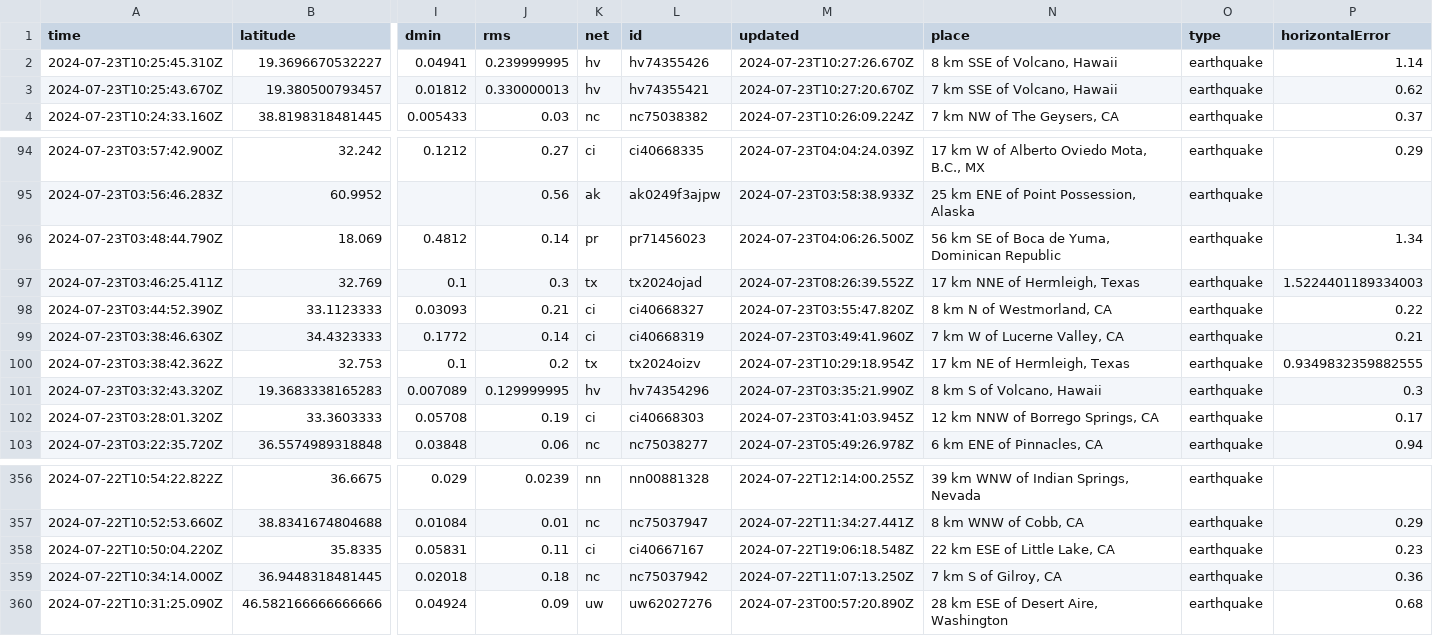
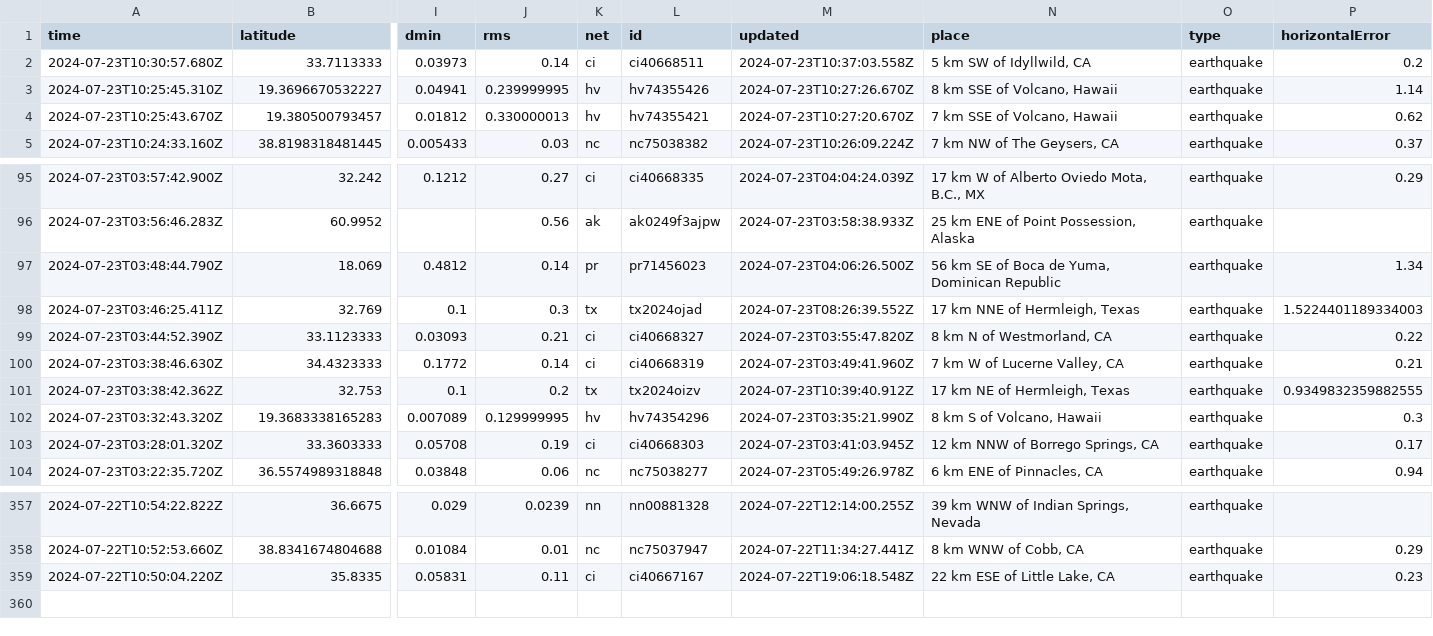
Before and after one commit to abhjtbhrli/nicar22-github-actions, a CSV file: usgs_current.csv, drawn as a sheet; only a part is shown, gaps mark what is left out; removed rows and columns are numbered as before the commit, all else as after; rows hold the shown columns only; the diff names each change by its address in the sheet, - before the commit and + after, or states it on an @@ line.

```diff
--- a/usgs_current.csv
+++ b/usgs_current.csv
+row 2: 2024-07-23T10:30:57.680Z | 33.7113333 | 0.03973 | 0.14 | ci | ci40668511 | 2024-07-23T10:37:03.558Z | 5 km SW of Idyllwild, CA | earthquake | 0.2
-M101 (updated): 2024-07-23T10:29:18.954Z
+M101 (updated): 2024-07-23T10:39:40.912Z
-row 359: 2024-07-22T10:34:14.000Z | 36.9448318481445 | 0.02018 | 0.18 | nc | nc75037942 | 2024-07-22T11:07:13.250Z | 7 km S of Gilroy, CA | earthquake | 0.36
-row 360: 2024-07-22T10:31:25.090Z | 46.582166666666666 | 0.04924 | 0.09 | uw | uw62027276 | 2024-07-23T00:57:20.890Z | 28 km ESE of Desert Aire, Washington | earthquake | 0.68
```
Also changed, not shown: usgs_main.csv.
